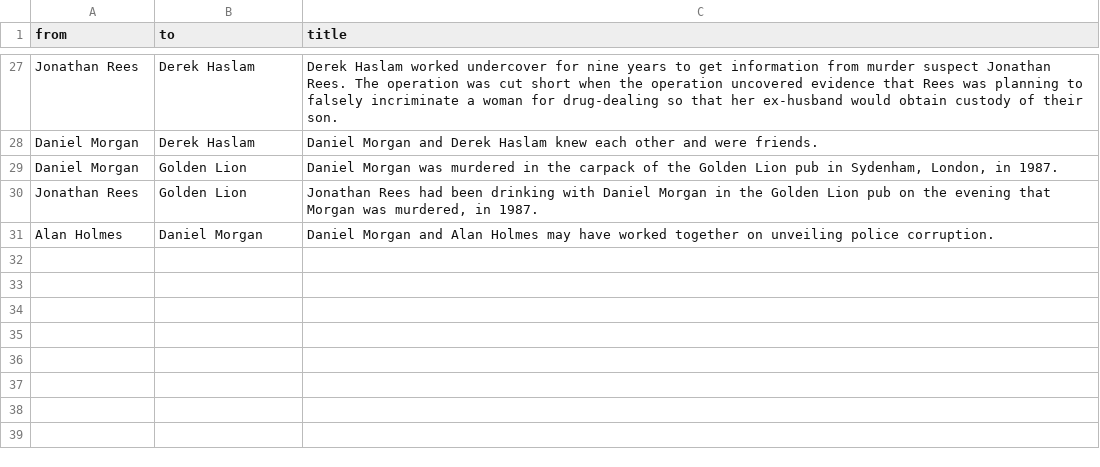
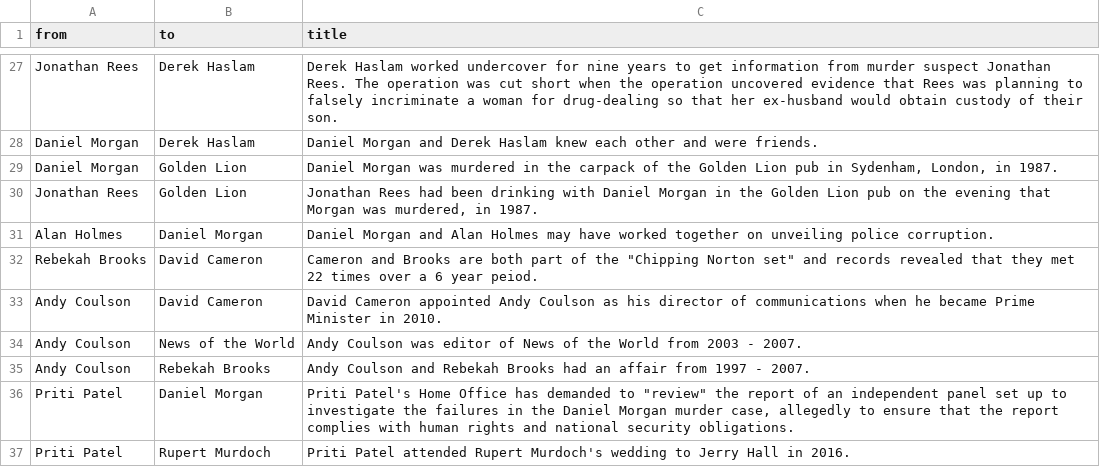
Before and after one commit to sophieehill/untold-murder, a CSV file: connections.csv, drawn as a sheet; only a part is shown, gaps mark what is left out; the diff names each change by its address in the sheet, - before the commit and + after, or states it on an @@ line.

```diff
--- a/connections.csv
+++ b/connections.csv
+row 32: Rebekah Brooks | David Cameron | Cameron and Brooks are both part of the "Chipping Norton set" and records revealed that they met 22 times over a 6 year peiod.
+row 33: Andy Coulson | David Cameron | David Cameron appointed Andy Coulson as his director of communications when he became Prime Minister in 2010.
+row 34: Andy Coulson | News of the World | Andy Coulson was editor of News of the World from 2003 - 2007.
+row 35: Andy Coulson | Rebekah Brooks | Andy Coulson and Rebekah Brooks had an affair from 1997 - 2007.
+row 36: Priti Patel | Daniel Morgan | Priti Patel's Home Office has demanded to "review" the report of an independent panel set up to investigate the failures in the Daniel Morgan murder case, allegedly to ensure that the report complies with human rights and national security obligations.
+row 37: Priti Patel | Rupert Murdoch | Priti Patel attended Rupert Murdoch's wedding to Jerry Hall in 2016.
```
Also changed, not shown: people.csv, 8 other files.
